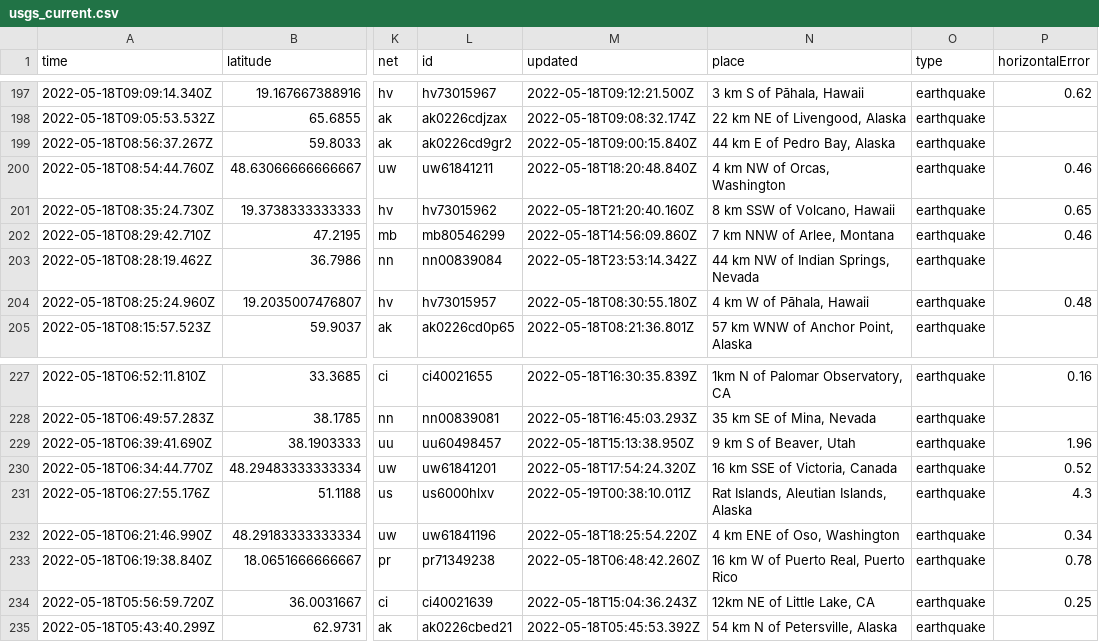
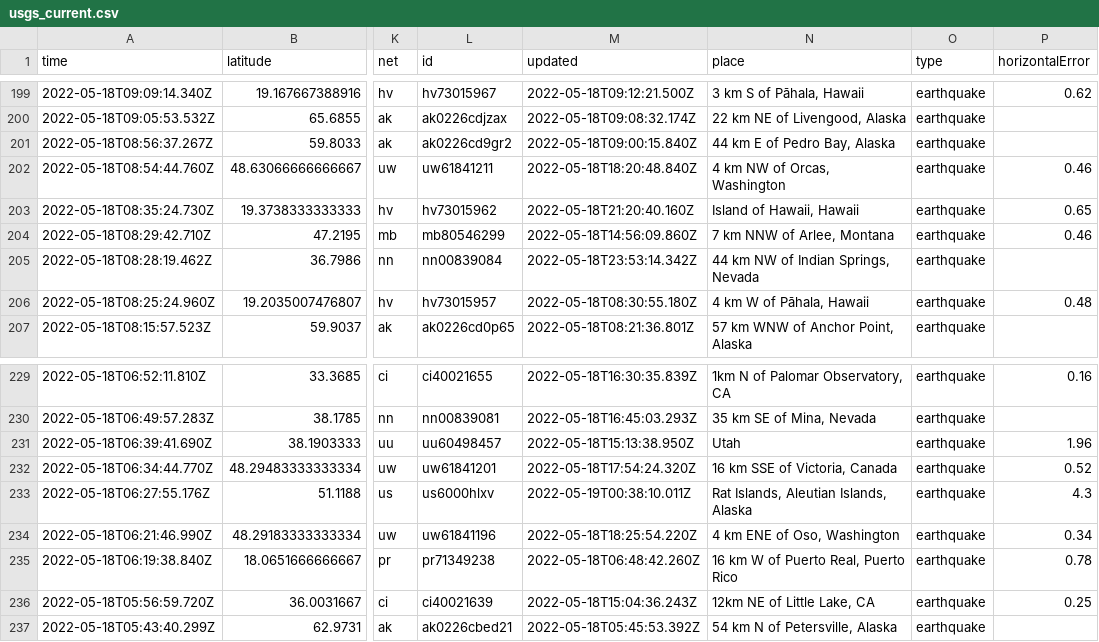
Before and after one commit to kmadden71/my-data-robot, a CSV file: usgs_current.csv, drawn as a sheet; only a part is shown, gaps mark what is left out; addresses are those after the commit; the diff covers the shown part only; the diff names each change by its address in the sheet, - before the commit and + after, or states it on an @@ line.

```diff
--- a/usgs_current.csv
+++ b/usgs_current.csv
-N203 (place): 8 km SSW of Volcano, Hawaii
+N203 (place): Island of Hawaii, Hawaii
-N231 (place): 9 km S of Beaver, Utah
+N231 (place): Utah
```
Also changed, not shown: 2 added rows, 4 removed rows and 4 edited cells elsewhere in this file.
